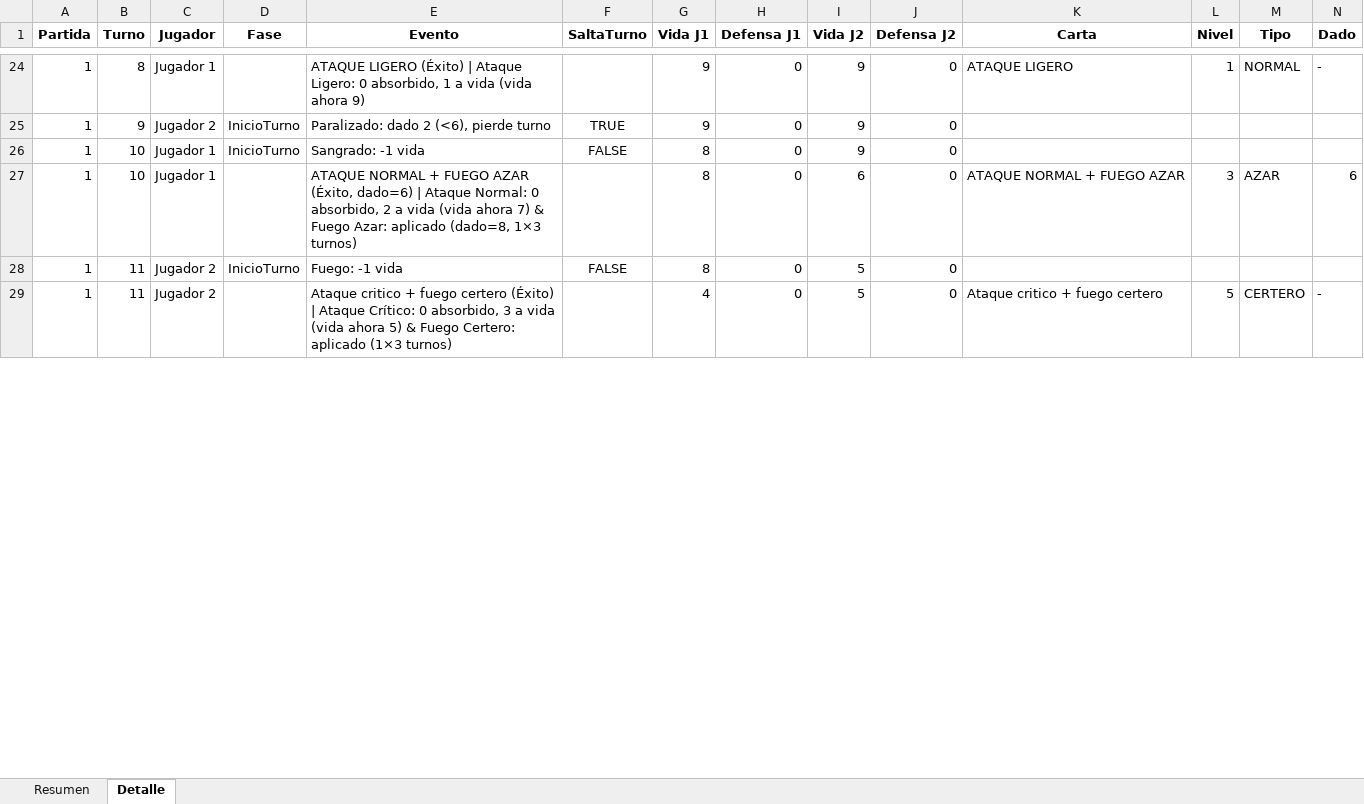
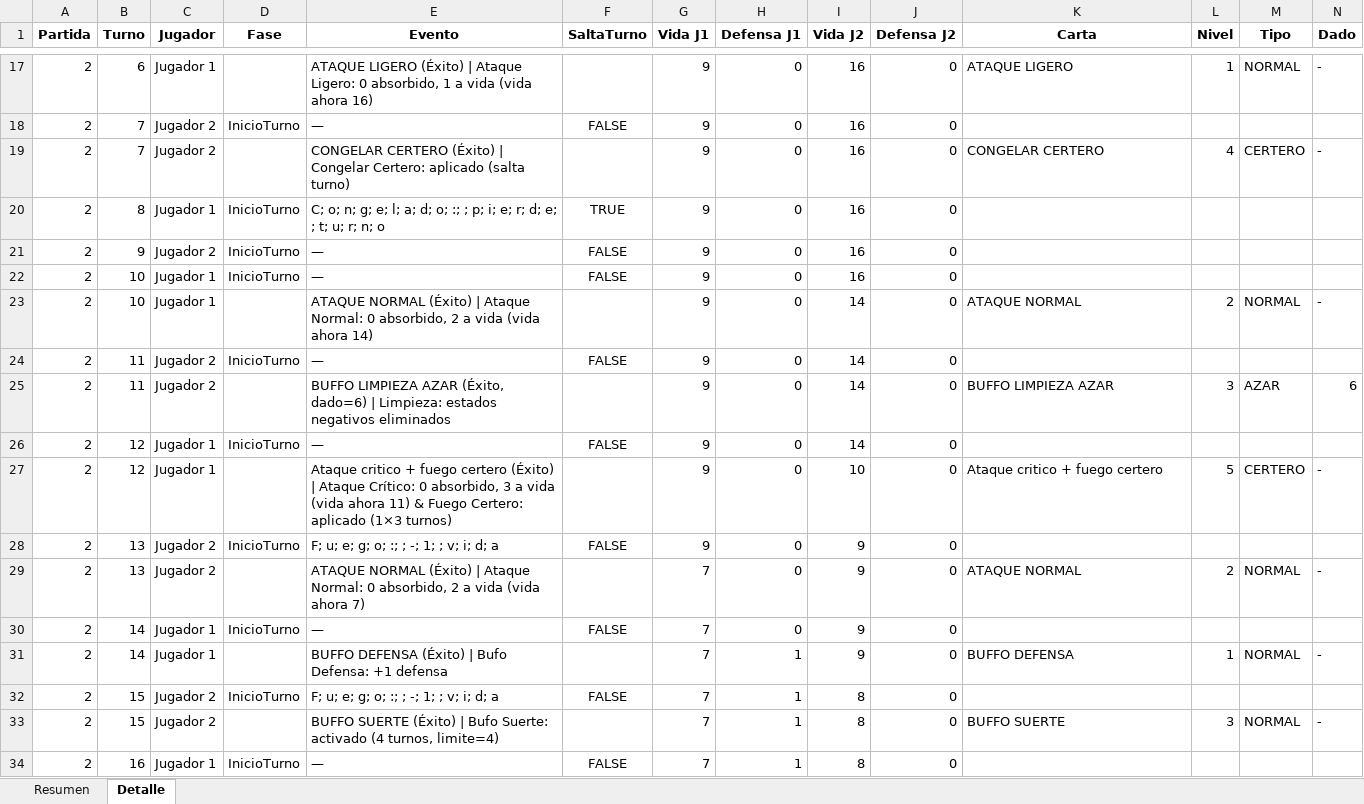
Before and after one commit to iwanaap/simulador_tester, an Excel workbook: resultados_simulacion.xlsx, sheet Detalle, drawn as a sheet; only a part is shown, gaps mark what is left out; values as stored, in another font and other column widths than the file's, no borders; removed rows and columns are numbered as before the commit, all else as after; rows hold the shown columns only; the diff covers the shown part only; the diff names each change by its address in the sheet, - before the commit and + after, or states it on an @@ line.

Commit message:
Add simulation functionality and logging to the game
- Implemented the main simulation logic in `simulador.py`, allowing players to simulate multiple rounds of the game.
- Introduced a `Logger` class to track game events and player actions.
- Updated `main.py` to allow users to choose between combined and random decks.
- Enhanced `datos_rulkanis.py` with equipment distribution data.
- Created new `mazo.py` for deck construction functions.
- Added `event.py` and `logger.py` for event handling and logging functionality.

```diff
--- a/resultados_simulacion.xlsx (sheet Detalle)
+++ b/resultados_simulacion.xlsx (sheet Detalle)
-A17 (Partida): 1
+A17 (Partida): 2
-B17 (Turno): 8
+B17 (Turno): 6
-E17 (Evento): …(vida ahora 9)
+E17 (Evento): …(vida ahora 16)
-I17 (Vida J2): 9
+I17 (Vida J2): 16
+row 18: 2 | 7 | Jugador 2 | InicioTurno | — | FALSE | 9 | 0 | 16 | 0
+row 19: 2 | 7 | Jugador 2 |  | CONGELAR CERTERO (Éxito) | Congelar Certero: aplicado (salta turno) |  | 9 | 0 | 16 | 0 | CONGELAR CERTERO | 4 | CERTERO | -
+row 20: 2 | 8 | Jugador 1 | InicioTurno | C; o; n; g; e; l; a; d; o; :; ; p; i; e; r; d; e; ; t; u; r; n; o | TRUE | 9 | 0 | 16 | 0
-A21:A22 (Partida): 1
+A21:A22 (Partida): 2
-E21 (Evento): Paralizado: dado 2 (<6), pierde turno
+E21 (Evento): —
-F21 (SaltaTurno): TRUE
+F21 (SaltaTurno): FALSE
-I21:I22 (Vida J2): 9
+I21:I22 (Vida J2): 16
-E22 (Evento): Sangrado: -1 vida
+E22 (Evento): —
-G22 (Vida J1): 8
+G22 (Vida J1): 9
-row 27: 1 | 10 | Jugador 1 |  | ATAQUE NORMAL + FUEGO AZAR (Éxito, dado=6) | Ataque Normal: 0 absorbido, 2 a vida (vida ahora 7) & Fuego Azar: aplicado (dado=8, 1×3 turnos) |  | 8 | 0 | 6 | 0 | ATAQUE NORMAL + FUEGO AZAR | 3 | AZAR | 6
+row 23: 2 | 10 | Jugador 1 |  | ATAQUE NORMAL (Éxito) | Ataque Normal: 0 absorbido, 2 a vida (vida ahora 14) |  | 9 | 0 | 14 | 0 | ATAQUE NORMAL | 2 | NORMAL | -
-A24 (Partida): 1
+A24 (Partida): 2
-E24 (Evento): Fuego: -1 vida
+E24 (Evento): —
-G24 (Vida J1): 8
+G24 (Vida J1): 9
-I24 (Vida J2): 5
+I24 (Vida J2): 14
+row 25: 2 | 11 | Jugador 2 |  | BUFFO LIMPIEZA AZAR (Éxito, dado=6) | Limpieza: estados negativos eliminados |  | 9 | 0 | 14 | 0 | BUFFO LIMPIEZA AZAR | 3 | AZAR | 6
+row 26: 2 | 12 | Jugador 1 | InicioTurno | — | FALSE | 9 | 0 | 14 | 0
-A27 (Partida): 1
+A27 (Partida): 2
-B27 (Turno): 11
+B27 (Turno): 12
-C27 (Jugador): Jugador 2
+C27 (Jugador): Jugador 1
-E27 (Evento): …(vida ahora 5) & Fuego…
+E27 (Evento): …(vida ahora 11) & Fuego…
-G27 (Vida J1): 4
+G27 (Vida J1): 9
-I27 (Vida J2): 5
+I27 (Vida J2): 10
+row 28: 2 | 13 | Jugador 2 | InicioTurno | F; u; e; g; o; :; ; -; 1; ; v; i; d; a | FALSE | 9 | 0 | 9 | 0
+row 29: 2 | 13 | Jugador 2 |  | ATAQUE NORMAL (Éxito) | Ataque Normal: 0 absorbido, 2 a vida (vida ahora 7) |  | 7 | 0 | 9 | 0 | ATAQUE NORMAL | 2 | NORMAL | -
+row 30: 2 | 14 | Jugador 1 | InicioTurno | — | FALSE | 7 | 0 | 9 | 0
+row 31: 2 | 14 | Jugador 1 |  | BUFFO DEFENSA (Éxito) | Bufo Defensa: +1 defensa |  | 7 | 1 | 9 | 0 | BUFFO DEFENSA | 1 | NORMAL | -
+row 32: 2 | 15 | Jugador 2 | InicioTurno | F; u; e; g; o; :; ; -; 1; ; v; i; d; a | FALSE | 7 | 1 | 8 | 0
+row 33: 2 | 15 | Jugador 2 |  | BUFFO SUERTE (Éxito) | Bufo Suerte: activado (4 turnos, limite=4) |  | 7 | 1 | 8 | 0 | BUFFO SUERTE | 3 | NORMAL | -
+row 34: 2 | 16 | Jugador 1 | InicioTurno | — | FALSE | 7 | 1 | 8 | 0
```
Also changed, not shown: 26 added rows, 13 removed rows and 63 edited cells elsewhere in this sheet, sheet Resumen, 7 other files.
